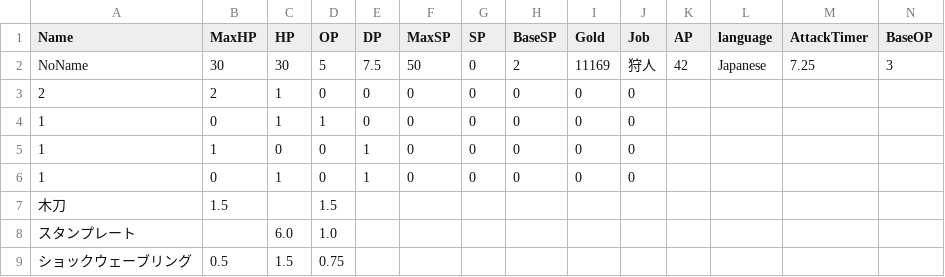
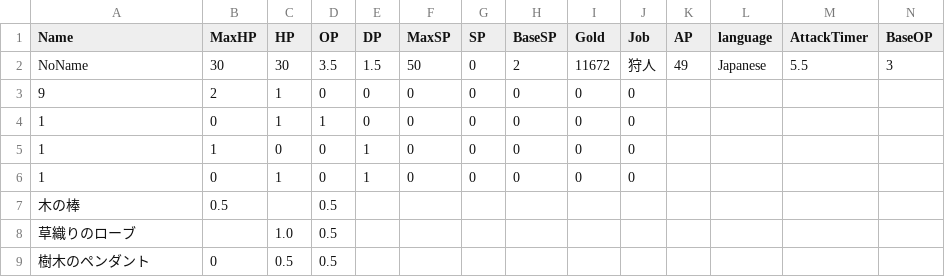
Before and after one commit to yuyuyu2118/golang-TypingApp-ongoing, a CSV file: player/save/save.csv, drawn as a sheet; only a part is shown; removed rows and columns are numbered as before the commit, all else as after; rows hold the shown columns only; the diff names each change by its address in the sheet, - before the commit and + after, or states it on an @@ line.

```diff
--- a/player/save/save.csv
+++ b/player/save/save.csv
-D2 (OP): 5
+D2 (OP): 3.5
-E2 (DP): 7.5
+E2 (DP): 1.5
-I2 (Gold): 11169
+I2 (Gold): 11672
-K2 (AP): 42
+K2 (AP): 49
-M2 (AttackTimer): 7.25
+M2 (AttackTimer): 5.5
-A3 (Name): 2
+A3 (Name): 9
-row 7: 木刀 | 1.5 |  | 1.5
-row 8: スタンプレート |  | 6.0 | 1.0
-row 9: ショックウェーブリング | 0.5 | 1.5 | 0.75
+row 7: 木の棒 | 0.5 |  | 0.5
+row 8: 草織りのローブ |  | 1.0 | 0.5
+row 9: 樹木のペンダント | 0 | 0.5 | 0.5
```
Also changed, not shown: 3 other files.
